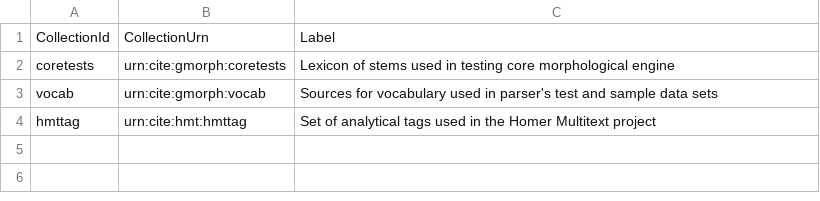
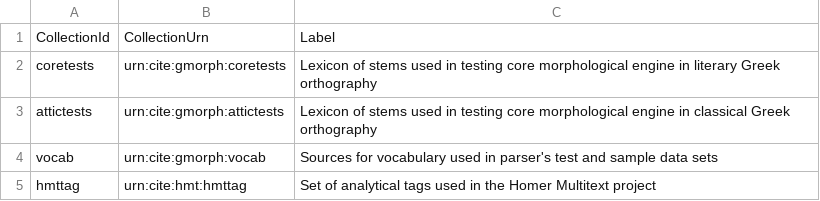
Before and after one commit to neelsmith/greeklang, a CSV file: morphology/sampledata/urn-registries/datasets.csv, drawn as a sheet.

Commit message:
Add sample data for building lexica from csv

```diff
--- a/morphology/sampledata/urn-registries/datasets.csv
+++ b/morphology/sampledata/urn-registries/datasets.csv
@@ -1,3 +1,4 @@
 CollectionId,CollectionUrn,Label
-coretests,urn:cite:gmorph:coretests,"Lexicon of stems used in testing core morphological engine"
+coretests,urn:cite:gmorph:coretests,"Lexicon of stems used in testing core morphological engine in literary Greek orthography"
+attictests,urn:cite:gmorph:attictests,"Lexicon of stems used in testing core morphological engine in classical Greek orthography"
 vocab,urn:cite:gmorph:vocab,"Sources for vocabulary used in parser's test and sample data sets"
```
Also changed, not shown: 2 other files.
